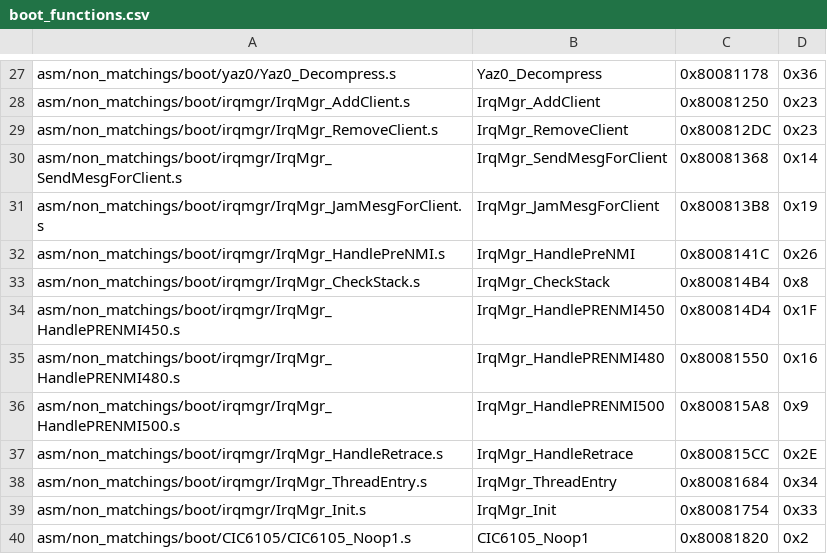
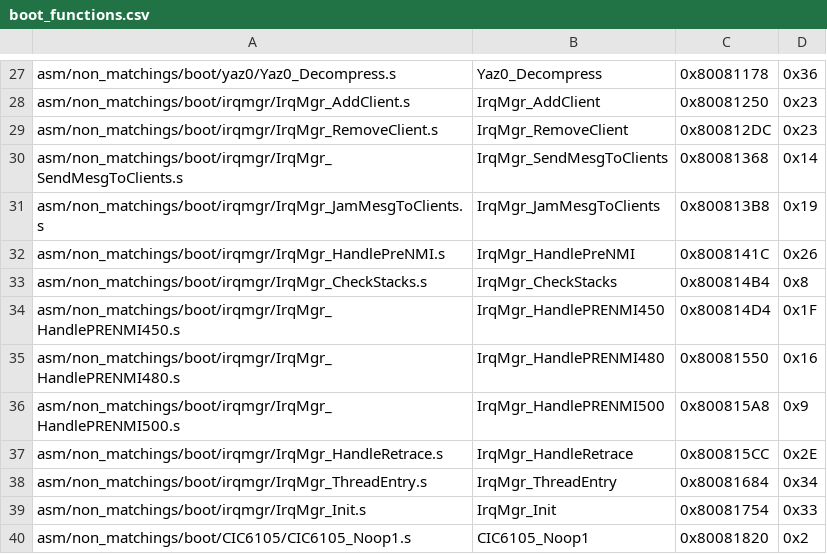
Before and after one commit to zeldaret/mm, a CSV file: tools/sizes/boot_functions.csv, drawn as a sheet; only a part is shown, gaps mark what is left out.

Commit message:
irqmgr docs

```diff
--- a/tools/sizes/boot_functions.csv
+++ b/tools/sizes/boot_functions.csv
@@ -29,6 +29,6 @@ asm/non_matchings/boot/irqmgr/IrqMgr_AddClient.s,IrqMgr_AddClient,0x80081250,0x2
 asm/non_matchings/boot/irqmgr/IrqMgr_RemoveClient.s,IrqMgr_RemoveClient,0x800812DC,0x23
-asm/non_matchings/boot/irqmgr/IrqMgr_SendMesgForClient.s,IrqMgr_SendMesgForClient,0x80081368,0x14
-asm/non_matchings/boot/irqmgr/IrqMgr_JamMesgForClient.s,IrqMgr_JamMesgForClient,0x800813B8,0x19
+asm/non_matchings/boot/irqmgr/IrqMgr_SendMesgToClients.s,IrqMgr_SendMesgToClients,0x80081368,0x14
+asm/non_matchings/boot/irqmgr/IrqMgr_JamMesgToClients.s,IrqMgr_JamMesgToClients,0x800813B8,0x19
 asm/non_matchings/boot/irqmgr/IrqMgr_HandlePreNMI.s,IrqMgr_HandlePreNMI,0x8008141C,0x26
-asm/non_matchings/boot/irqmgr/IrqMgr_CheckStack.s,IrqMgr_CheckStack,0x800814B4,0x8
+asm/non_matchings/boot/irqmgr/IrqMgr_CheckStacks.s,IrqMgr_CheckStacks,0x800814B4,0x8
 asm/non_matchings/boot/irqmgr/IrqMgr_HandlePRENMI450.s,IrqMgr_HandlePRENMI450,0x800814D4,0x1F
```
Also changed, not shown: 10 other files.
